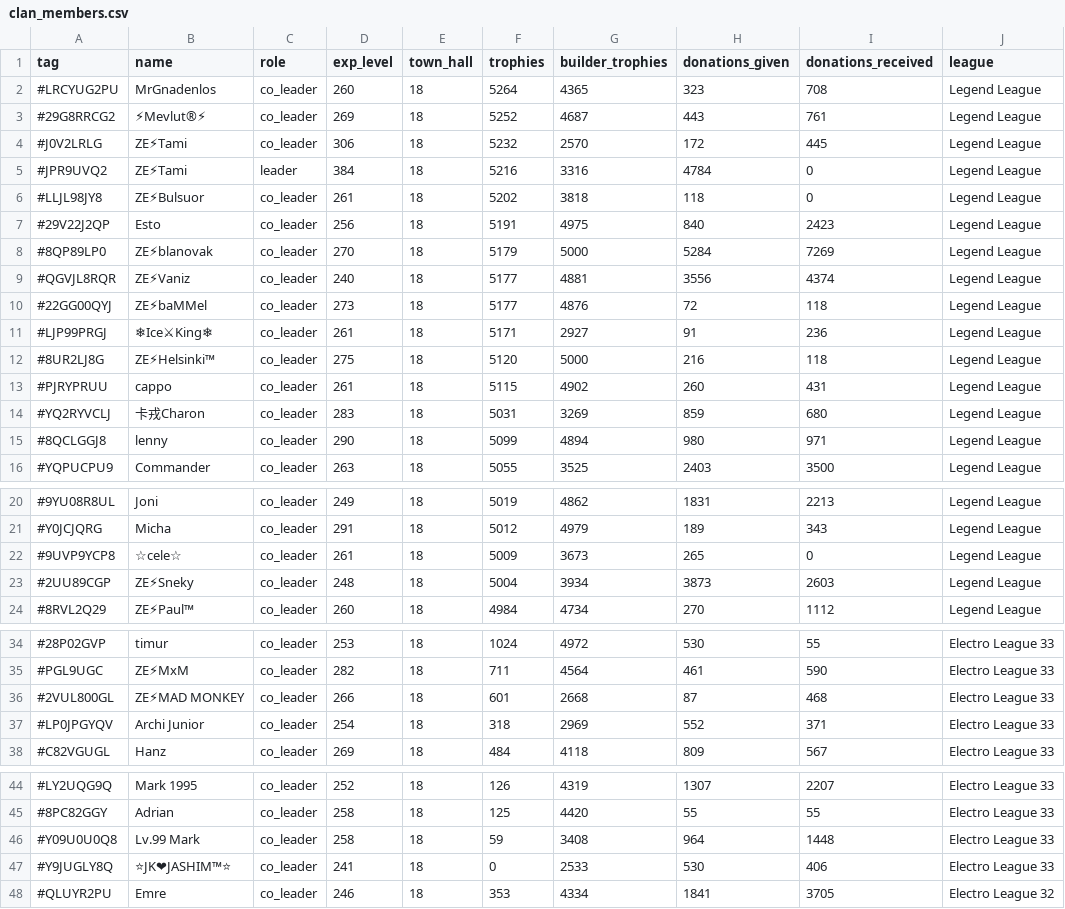
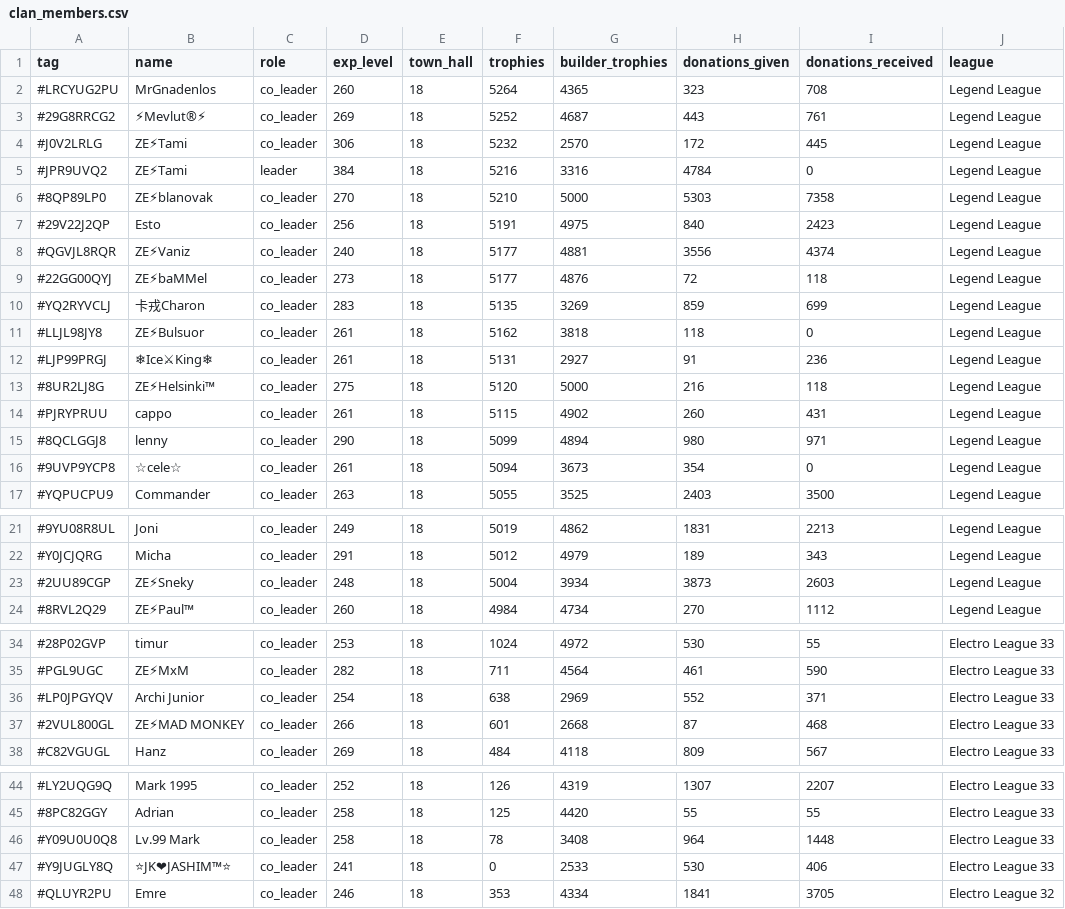
Before and after one commit to Joni1302/coc-stats-project, a CSV file: data/clan_members.csv, drawn as a sheet; only a part is shown, gaps mark what is left out; removed rows and columns are numbered as before the commit, all else as after; the diff names each change by its address in the sheet, - before the commit and + after, or states it on an @@ line.

```diff
--- a/data/clan_members.csv
+++ b/data/clan_members.csv
-row 6: #LLJL98JY8 | ZE⚡Bulsuor | co_leader | 261 | 18 | 5202 | 3818 | 118 | 0 | Legend League
+row 6: #8QP89LP0 | ZE⚡blanovak | co_leader | 270 | 18 | 5210 | 5000 | 5303 | 7358 | Legend League
-row 8: #8QP89LP0 | ZE⚡blanovak | co_leader | 270 | 18 | 5179 | 5000 | 5284 | 7269 | Legend League
+row 10: #YQ2RYVCLJ | 卡戎Charon | co_leader | 283 | 18 | 5135 | 3269 | 859 | 699 | Legend League
+row 11: #LLJL98JY8 | ZE⚡Bulsuor | co_leader | 261 | 18 | 5162 | 3818 | 118 | 0 | Legend League
-F12 (trophies): 5171
+F12 (trophies): 5131
-row 14: #YQ2RYVCLJ | 卡戎Charon | co_leader | 283 | 18 | 5031 | 3269 | 859 | 680 | Legend League
+row 16: #9UVP9YCP8 | ☆cele☆ | co_leader | 261 | 18 | 5094 | 3673 | 354 | 0 | Legend League
-row 22: #9UVP9YCP8 | ☆cele☆ | co_leader | 261 | 18 | 5009 | 3673 | 265 | 0 | Legend League
+row 36: #LP0JPGYQV | Archi Junior | co_leader | 254 | 18 | 638 | 2969 | 552 | 371 | Electro League 33
-row 37: #LP0JPGYQV | Archi Junior | co_leader | 254 | 18 | 318 | 2969 | 552 | 371 | Electro League 33
-F46 (trophies): 59
+F46 (trophies): 78
```
Also changed, not shown: data/clan_info.csv, data/player_legend_stats.csv, 1 other file.
